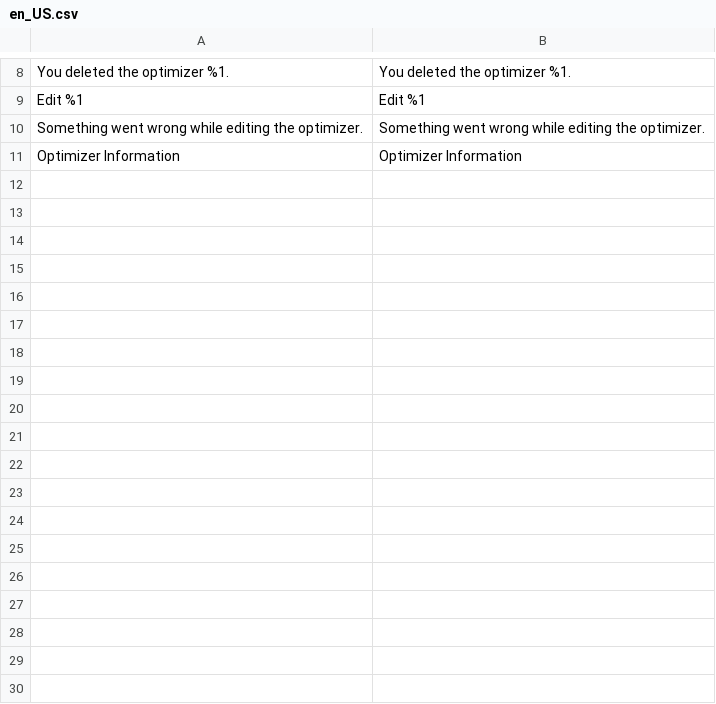
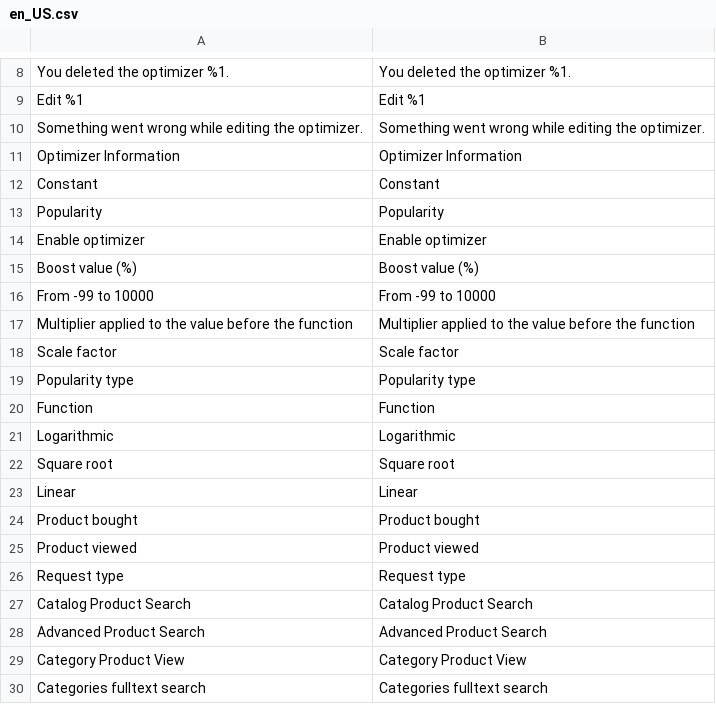
Before and after one commit to Smile-SA/elasticsuite, a CSV file: i18n/en_US.csv, drawn as a sheet; only a part is shown, gaps mark what is left out.

```diff
--- a/i18n/en_US.csv
+++ b/i18n/en_US.csv
@@ -11 +11,20 @@
 "Optimizer Information","Optimizer Information"
+"Constant","Constant"
+"Popularity","Popularity"
+"Enable optimizer","Enable optimizer"
+"Boost value (%)","Boost value (%)"
+"From -99 to 10000","From -99 to 10000"
+"Multiplier applied to the value before the function","Multiplier applied to the value before the function"
+"Scale factor","Scale factor"
+"Popularity type","Popularity type"
+"Function","Function"
+"Logarithmic","Logarithmic"
+"Square root","Square root"
+"Linear","Linear"
+"Product bought","Product bought"
+"Product viewed","Product viewed"
+"Request type","Request type"
+"Catalog Product Search","Catalog Product Search"
+"Advanced Product Search","Advanced Product Search"
+"Category Product View","Category Product View"
+"Categories fulltext search","Categories fulltext search"
```
Also changed, not shown: i18n/fr_FR.csv, 12 other files.
